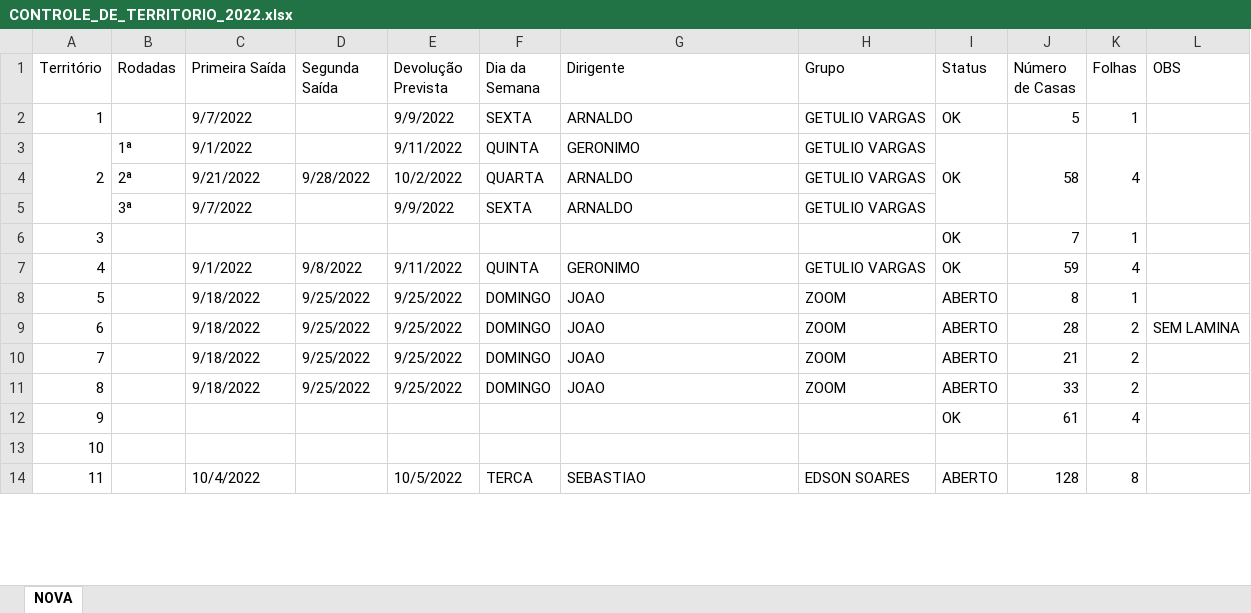
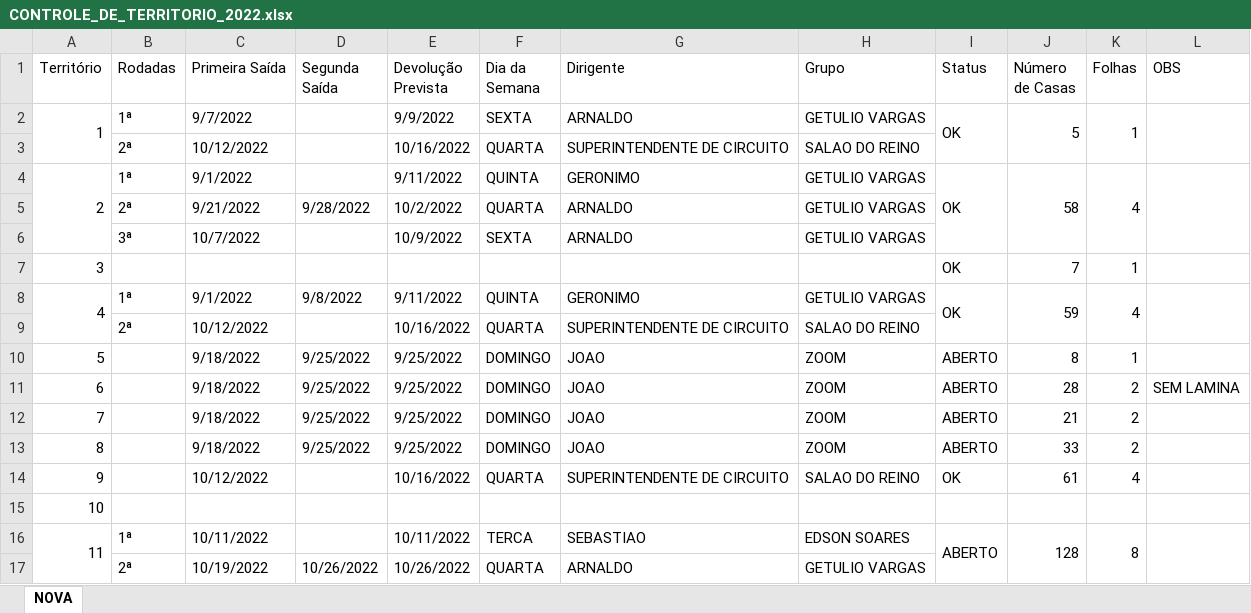
Before and after one commit to phchortolani/controle-territorio, an Excel workbook: sheet/CONTROLE_DE_TERRITORIO_2022.xlsx, sheet NOVA, drawn as a sheet; only a part is shown; values as stored, in another font and other column widths than the file's, no cell formats; removed rows and columns are numbered as before the commit, all else as after; the diff covers the shown part only; the diff names each change by its address in the sheet, - before the commit and + after, or states it on an @@ line.

```diff
--- a/sheet/CONTROLE_DE_TERRITORIO_2022.xlsx (sheet NOVA)
+++ b/sheet/CONTROLE_DE_TERRITORIO_2022.xlsx (sheet NOVA)
+A2:A3 merged
-B2 (Rodadas): (empty)
+B2 (Rodadas): 1ª
+I2:I3 merged
+J2:J3 merged
+K2:K3 merged
+L2:L3 merged
+row 3:  | 2ª | 10/12/2022 |  | 10/16/2022 | QUARTA | SUPERINTENDENTE DE CIRCUITO | SALAO DO REINO
-C6 (Primeira Saída): 9/7/2022
+C6 (Primeira Saída): 10/7/2022
-E6 (Devolução Prevista): 9/9/2022
+E6 (Devolução Prevista): 10/9/2022
+A8:A9 merged
-B8 (Rodadas): (empty)
+B8 (Rodadas): 1ª
+I8:I9 merged
+J8:J9 merged
+K8:K9 merged
+L8:L9 merged
+row 9:  | 2ª | 10/12/2022 |  | 10/16/2022 | QUARTA | SUPERINTENDENTE DE CIRCUITO | SALAO DO REINO
-row 12: 9 |  |  |  |  |  |  |  | OK | 61 | 4
+row 14: 9 |  | 10/12/2022 |  | 10/16/2022 | QUARTA | SUPERINTENDENTE DE CIRCUITO | SALAO DO REINO | OK | 61 | 4
+A16:A17 merged
-B16 (Rodadas): (empty)
+B16 (Rodadas): 1ª
-C16 (Primeira Saída): 10/4/2022
+C16 (Primeira Saída): 10/11/2022
-E16 (Devolução Prevista): 10/5/2022
+E16 (Devolução Prevista): 10/11/2022
+I16:I17 merged
+J16:J17 merged
+K16:K17 merged
+L16:L17 merged
+row 17:  | 2ª | 10/19/2022 | 10/26/2022 | 10/26/2022 | QUARTA | ARNALDO | GETULIO VARGAS
```
Also changed, not shown: 16 added rows, 4 removed rows, 24 edited cells and merged cells elsewhere in this sheet, cell formats, formulas that keep their value, 5 other files.
